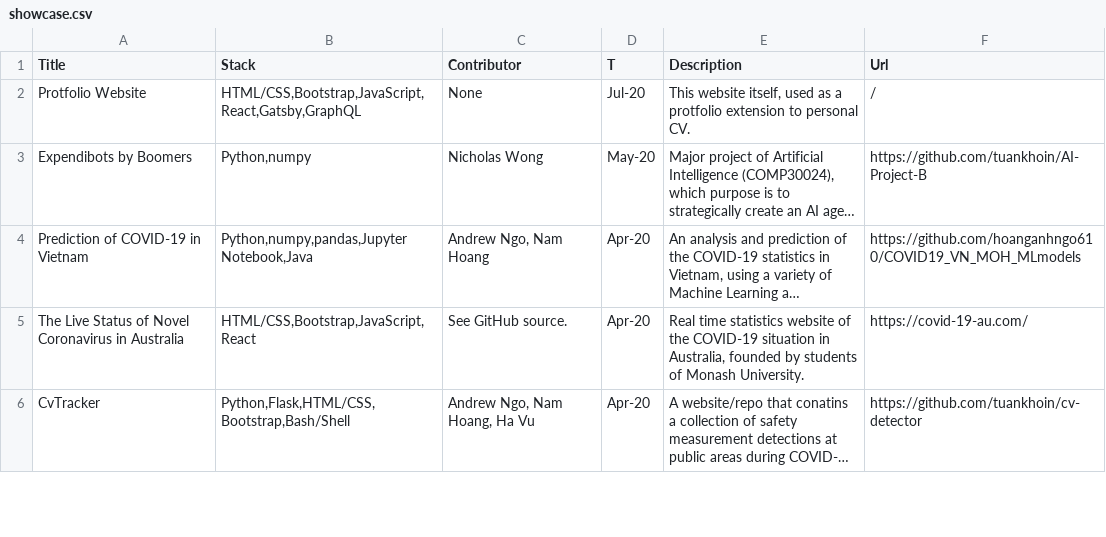
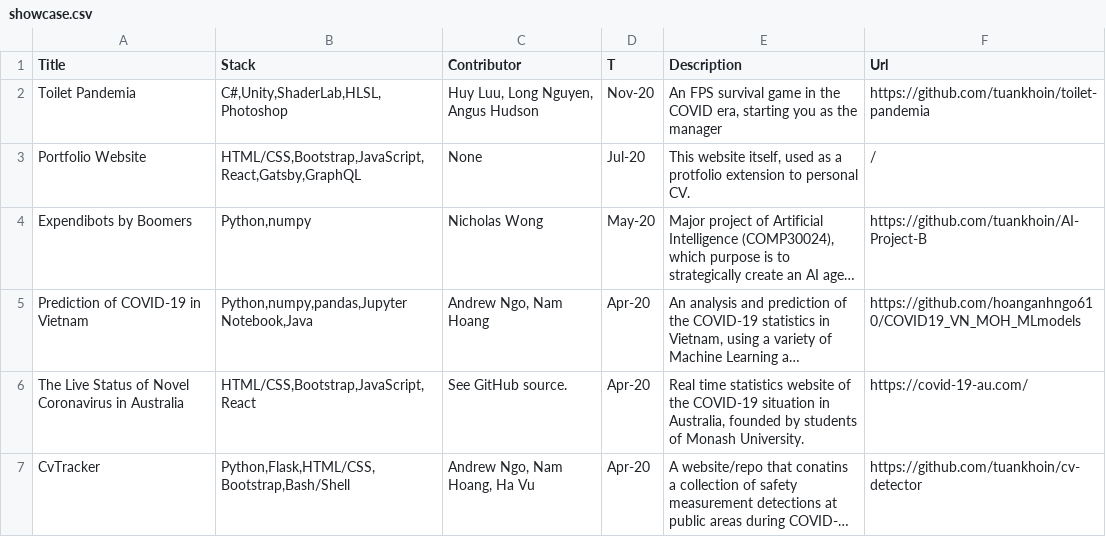
Before and after one commit to tuankhoin/personal-website, a CSV file: src/data/showcase.csv, drawn as a sheet; only a part is shown; long unchanged cells end in …; addresses are those after the commit; the diff names each change by its address in the sheet, - before the commit and + after, or states it on an @@ line.

```diff
--- a/src/data/showcase.csv
+++ b/src/data/showcase.csv
+row 2: Toilet Pandemia | C#,Unity,ShaderLab,HLSL,Photoshop | Huy Luu, Long Nguyen, Angus Hudson | Nov-20 | An FPS survival game in the COVID era, starting you as the manager | https://github.com/tuankhoin/toilet-pandemia
-A3 (Title): Protfolio Website
+A3 (Title): Portfolio Website
```
Also changed, not shown: 1 other file.
